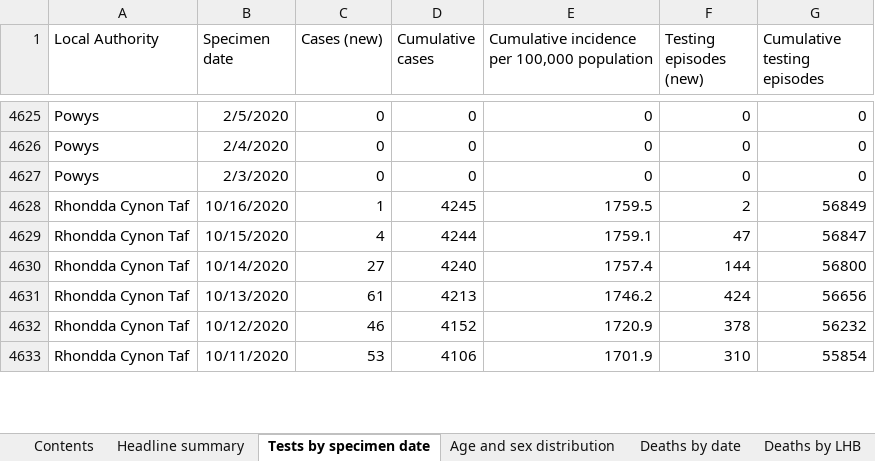
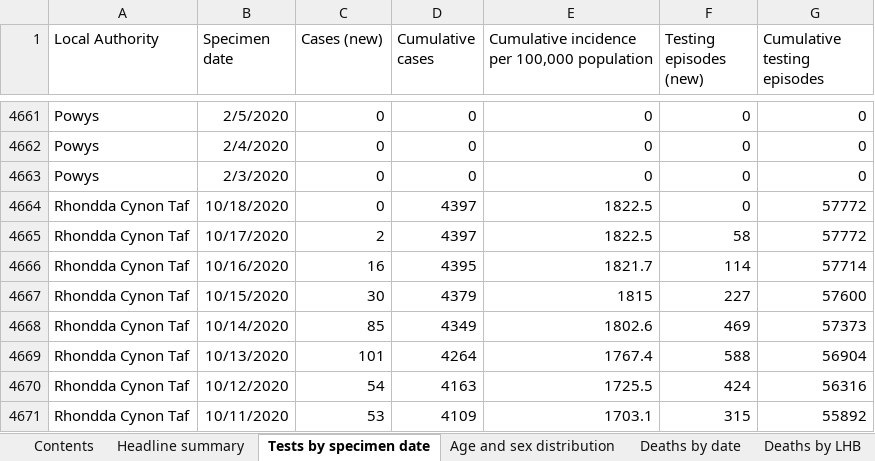
Before and after one commit to beta-decay/beta-decay.github.io, an Excel workbook: covid_n_wales/Rapid COVID-19 surveillance data.xlsx, sheet Tests by specimen date, drawn as a sheet; only a part is shown, gaps mark what is left out; values as stored, in another font and other column widths than the file's, no borders; addresses are those after the commit; the diff covers the shown part only; the diff names each change by its address in the sheet, - before the commit and + after, or states it on an @@ line.

Commit message:
automatically added covid graphs

```diff
--- a/covid_n_wales/Rapid COVID-19 surveillance data.xlsx (sheet Tests by specimen date)
+++ b/covid_n_wales/Rapid COVID-19 surveillance data.xlsx (sheet Tests by specimen date)
+row 4664: Rhondda Cynon Taf | 10/18/2020 | 0 | 4397 | 1822.5 | 0 | 57772
+row 4665: Rhondda Cynon Taf | 10/17/2020 | 2 | 4397 | 1822.5 | 58 | 57772
-C4666 (Cases (new)): 1
+C4666 (Cases (new)): 16
-D4666 (Cumulative cases): 4245
+D4666 (Cumulative cases): 4395
-E4666: 1759.5
+E4666: 1821.7
-F4666 (Testing episodes (new)): 2
+F4666 (Testing episodes (new)): 114
-G4666 (Cumulative testing episodes): 56849
+G4666 (Cumulative testing episodes): 57714
-C4667 (Cases (new)): 4
+C4667 (Cases (new)): 30
-D4667 (Cumulative cases): 4244
+D4667 (Cumulative cases): 4379
-E4667: 1759.1
+E4667: 1815
-F4667 (Testing episodes (new)): 47
+F4667 (Testing episodes (new)): 227
-G4667 (Cumulative testing episodes): 56847
+G4667 (Cumulative testing episodes): 57600
-C4668 (Cases (new)): 27
+C4668 (Cases (new)): 85
-D4668 (Cumulative cases): 4240
+D4668 (Cumulative cases): 4349
-E4668: 1757.4
+E4668: 1802.6
-F4668 (Testing episodes (new)): 144
+F4668 (Testing episodes (new)): 469
-G4668 (Cumulative testing episodes): 56800
+G4668 (Cumulative testing episodes): 57373
-C4669 (Cases (new)): 61
+C4669 (Cases (new)): 101
-D4669 (Cumulative cases): 4213
+D4669 (Cumulative cases): 4264
-E4669: 1746.2
+E4669: 1767.4
-F4669 (Testing episodes (new)): 424
+F4669 (Testing episodes (new)): 588
-G4669 (Cumulative testing episodes): 56656
+G4669 (Cumulative testing episodes): 56904
-C4670 (Cases (new)): 46
+C4670 (Cases (new)): 54
-D4670 (Cumulative cases): 4152
+D4670 (Cumulative cases): 4163
-E4670: 1720.9
+E4670: 1725.5
-F4670 (Testing episodes (new)): 378
+F4670 (Testing episodes (new)): 424
-G4670 (Cumulative testing episodes): 56232
+G4670 (Cumulative testing episodes): 56316
-D4671 (Cumulative cases): 4106
+D4671 (Cumulative cases): 4109
-E4671: 1701.9
+E4671: 1703.1
-F4671 (Testing episodes (new)): 310
+F4671 (Testing episodes (new)): 315
-G4671 (Cumulative testing episodes): 55854
+G4671 (Cumulative testing episodes): 55892
```
Also changed, not shown: 46 added rows and 1487 edited cells elsewhere in this sheet, sheet Age and sex distribution, sheet Total tests authorised, sheet Headline summary, sheet Deaths by date, sheet Deaths by LHB, sheet Contents, 10 other files.
